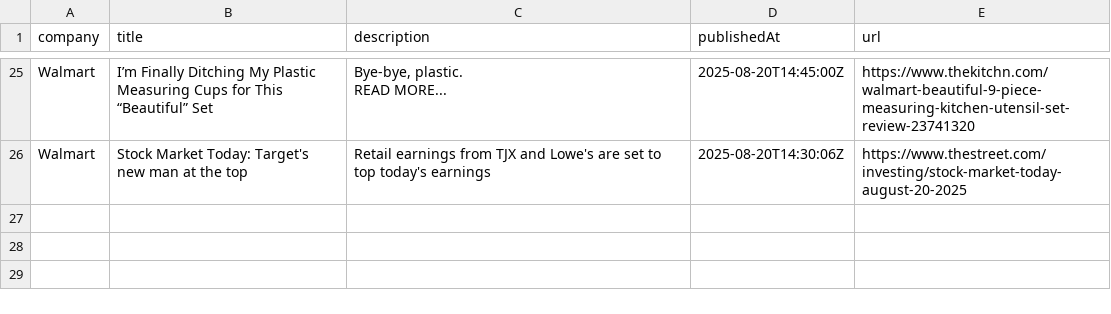
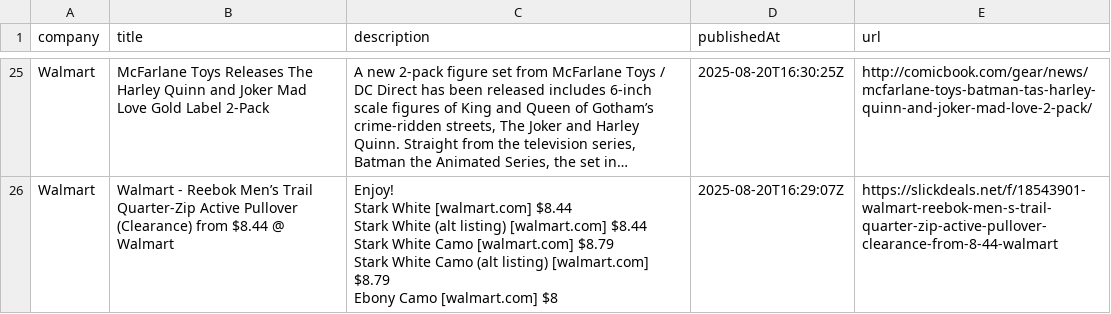
Before and after one commit to Finovator/Credtech-Hackathon, a CSV file: data/news.csv, drawn as a sheet; only a part is shown, gaps mark what is left out; ↵ is a line break in a cell; the diff covers the shown part only; the diff names each change by its address in the sheet, - before the commit and + after, or states it on an @@ line.

```diff
--- a/data/news.csv
+++ b/data/news.csv
-B25 (title): I’m Finally Ditching My Plastic Measuring Cups for This “Beautiful” Set
+B25 (title): McFarlane Toys Releases The Harley Quinn and Joker Mad Love Gold Label 2-Pack
-C25 (description): Bye-bye, plastic. ↵ READ MORE...
+C25 (description): A new 2-pack figure set from McFarlane Toys / DC Direct has been released includes 6-inch scale figures of King and Queen of Gotham’s crime-ridden streets, The Joker and Harley Quinn. Straight from the television series, Batman the Animated Series, the set in…
-D25 (publishedAt): 2025-08-20T14:45:00Z
+D25 (publishedAt): 2025-08-20T16:30:25Z
-E25 (url): https://www.thekitchn.com/walmart-beautiful-9-piece-measuring-kitchen-utensil-set-review-23741320
+E25 (url): http://comicbook.com/gear/news/mcfarlane-toys-batman-tas-harley-quinn-and-joker-mad-love-2-pack/
-B26 (title): Stock Market Today: Target's new man at the top
+B26 (title): Walmart - Reebok Men’s Trail Quarter-Zip Active Pullover (Clearance) from $8.44 @ Walmart
-C26 (description): Retail earnings from TJX and Lowe's are set to top today's earnings
+C26 (description): Enjoy! ↵ Stark White [walmart.com] $8.44 ↵ Stark White (alt listing) [walmart.com] $8.44 ↵ Stark White Camo [walmart.com] $8.79 ↵ Stark White Camo (alt listing) [walmart.com] $8.79 ↵ Ebony Camo [walmart.com] $8
-D26 (publishedAt): 2025-08-20T14:30:06Z
+D26 (publishedAt): 2025-08-20T16:29:07Z
-E26 (url): https://www.thestreet.com/investing/stock-market-today-august-20-2025
+E26 (url): https://slickdeals.net/f/18543901-walmart-reebok-men-s-trail-quarter-zip-active-pullover-clearance-from-8-44-walmart
```
Also changed, not shown: 1 added row, 1 removed row and 88 edited cells elsewhere in this file, data/cleaned_news.csv, data/cleaned_stocks.csv, 44 other files.
